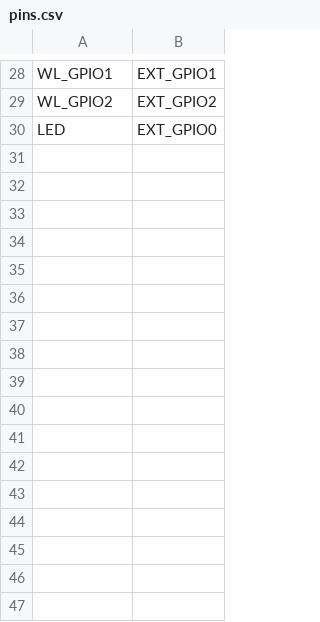
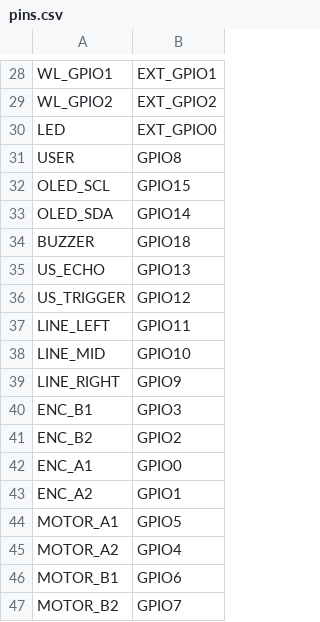
Before and after one commit to rt-zone/Artiware, a CSV file: boards/ATLAS/pins.csv, drawn as a sheet; only a part is shown, gaps mark what is left out; the diff names each change by its address in the sheet, - before the commit and + after, or states it on an @@ line.

Commit message:
File restructuring and updated pins.csv according to Atlas

```diff
--- a/boards/ATLAS/pins.csv
+++ b/boards/ATLAS/pins.csv
+row 31: USER | GPIO8
+row 32: OLED_SCL | GPIO15
+row 33: OLED_SDA | GPIO14
+row 34: BUZZER | GPIO18
+row 35: US_ECHO | GPIO13
+row 36: US_TRIGGER | GPIO12
+row 37: LINE_LEFT | GPIO11
+row 38: LINE_MID | GPIO10
+row 39: LINE_RIGHT | GPIO9
+row 40: ENC_B1 | GPIO3
+row 41: ENC_B2 | GPIO2
+row 42: ENC_A1 | GPIO0
+row 43: ENC_A2 | GPIO1
+row 44: MOTOR_A1 | GPIO5
+row 45: MOTOR_A2 | GPIO4
+row 46: MOTOR_B1 | GPIO6
+row 47: MOTOR_B2 | GPIO7
```
Also changed, not shown: 3 other files.
